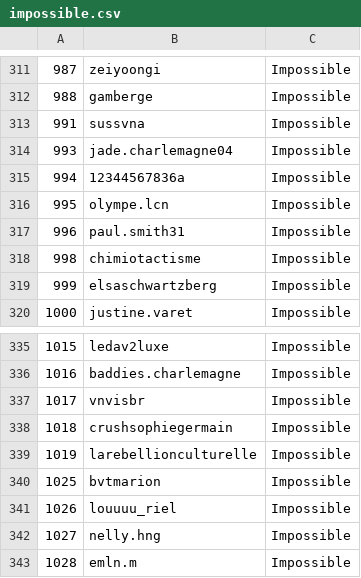
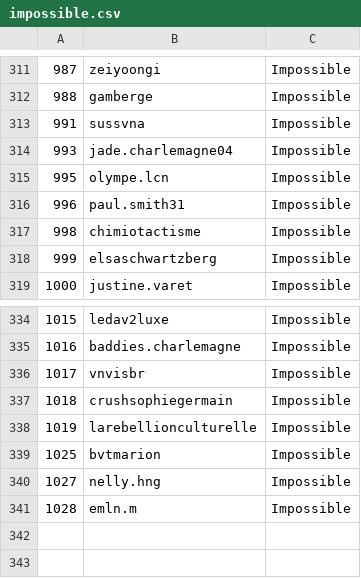
Before and after one commit to Glowstoner/affaire_kira, a CSV file: impossible.csv, drawn as a sheet; only a part is shown, gaps mark what is left out.

```diff
--- a/impossible.csv
+++ b/impossible.csv
@@ -314,3 +314,2 @@
 993;jade.charlemagne04;Impossible
-994;12344567836a;Impossible
 995;olympe.lcn;Impossible
@@ -340,3 +339,2 @@
 1025;bvtmarion;Impossible
-1026;louuuu_riel;Impossible
 1027;nelly.hng;Impossible
```
Also changed, not shown: 1 other file.
